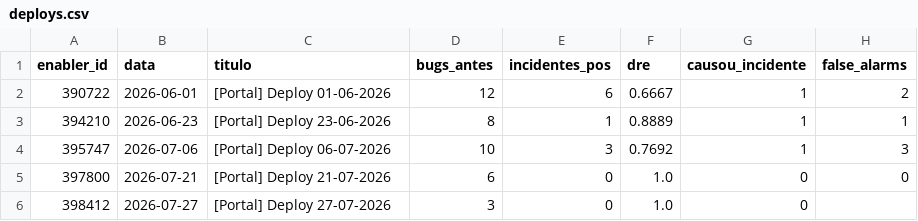
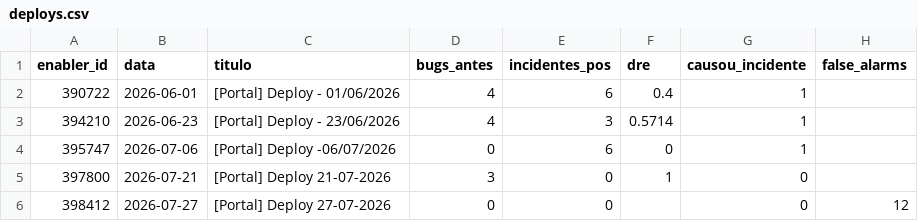
Before and after one commit to lucas-gabriel-ciandt/einstein-quality-metrics-poc, a CSV file: data/deploys.csv, drawn as a sheet.

```diff
--- a/data/deploys.csv
+++ b/data/deploys.csv
@@ -1,6 +1,6 @@
 enabler_id,data,titulo,bugs_antes,incidentes_pos,dre,causou_incidente,false_alarms
-390722,2026-06-01,[Portal] Deploy 01-06-2026,12,6,0.6667,1,2
-394210,2026-06-23,[Portal] Deploy 23-06-2026,8,1,0.8889,1,1
-395747,2026-07-06,[Portal] Deploy 06-07-2026,10,3,0.7692,1,3
-397800,2026-07-21,[Portal] Deploy 21-07-2026,6,0,1.0,0,0
-398412,2026-07-27,[Portal] Deploy 27-07-2026,3,0,1.0,0,
+390722,2026-06-01,[Portal] Deploy - 01/06/2026,4,6,0.4,1,
+394210,2026-06-23,[Portal] Deploy - 23/06/2026,4,3,0.5714,1,
+395747,2026-07-06,[Portal] Deploy -06/07/2026,0,6,0,1,
+397800,2026-07-21,[Portal] Deploy 21-07-2026,3,0,1,0,
+398412,2026-07-27,[Portal] Deploy 27-07-2026,0,0,,0,12
```
Also changed, not shown: data/incidentes.csv, 8 other files.
